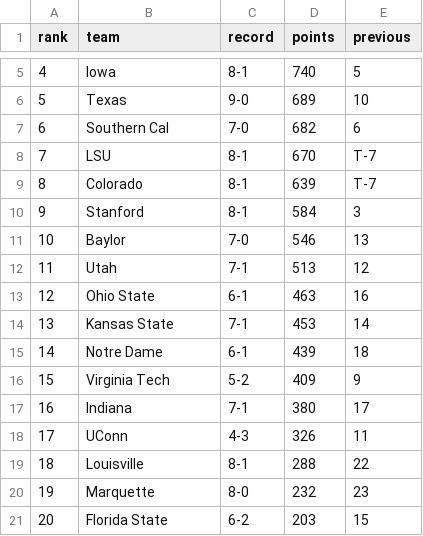
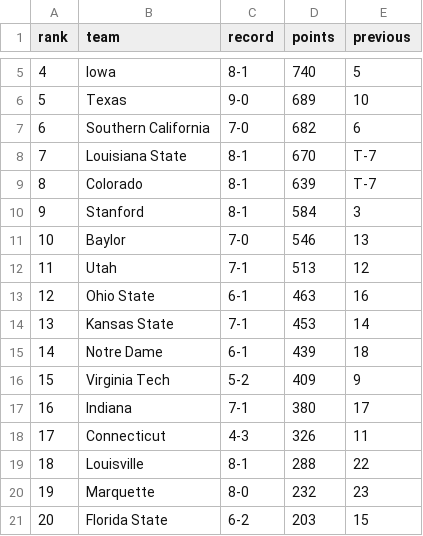
Before and after one commit to dwillis/dwillis.github.io, a CSV file: docs/sports-data-files/wbb_rankings.csv, drawn as a sheet; only a part is shown, gaps mark what is left out.

Commit message:
added wbb rankings

```diff
--- a/docs/sports-data-files/wbb_rankings.csv
+++ b/docs/sports-data-files/wbb_rankings.csv
@@ -6,4 +6,4 @@ rank,team,record,points,previous
 5,Texas,9-0,689,10
-6,Southern Cal,7-0,682,6
-7,LSU,8-1,670,T-7
+6,Southern California,7-0,682,6
+7,Louisiana State,8-1,670,T-7
 8,Colorado,8-1,639,T-7
@@ -17,3 +17,3 @@ rank,team,record,points,previous
 16,Indiana,7-1,380,17
-17,UConn,4-3,326,11
+17,Connecticut,4-3,326,11
 18,Louisville,8-1,288,22
```
